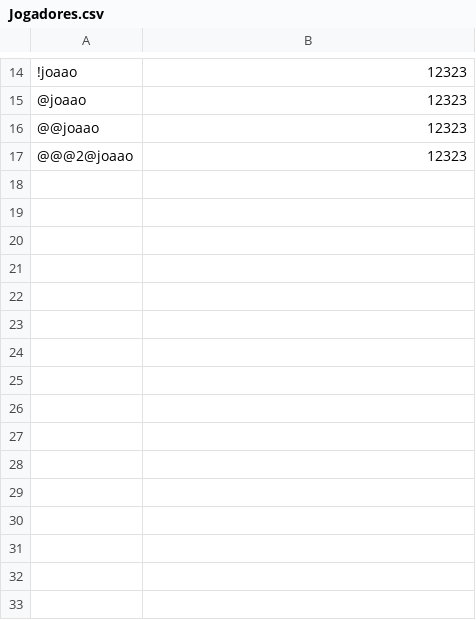
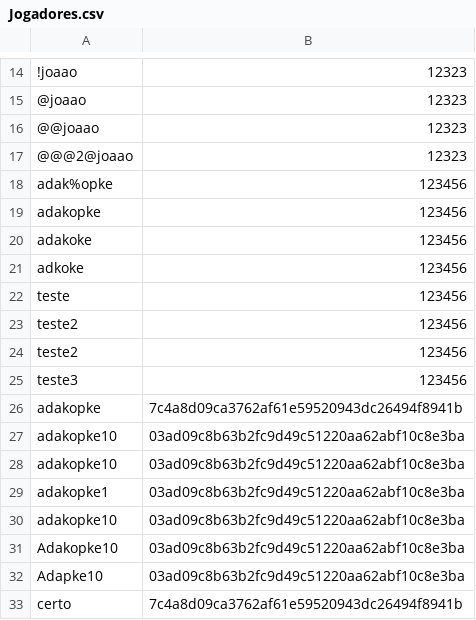
Before and after one commit to ajurberg/movie-battle-api, a CSV file: src/main/java/br/com/letscode/java/moviebattleapi/dados/usuarios/Jogadores.csv, drawn as a sheet; only a part is shown, gaps mark what is left out; the diff names each change by its address in the sheet, - before the commit and + after, or states it on an @@ line.

```diff
--- a/src/main/java/br/com/letscode/java/moviebattleapi/dados/usuarios/Jogadores.csv
+++ b/src/main/java/br/com/letscode/java/moviebattleapi/dados/usuarios/Jogadores.csv
+row 18: adak%opke | 123456
+row 19: adakopke | 123456
+row 20: adakoke | 123456
+row 21: adkoke | 123456
+row 22: teste | 123456
+row 23: teste2 | 123456
+row 24: teste2 | 123456
+row 25: teste3 | 123456
+row 26: adakopke | 7c4a8d09ca3762af61e59520943dc26494f8941b
+row 27: adakopke10 | 03ad09c8b63b2fc9d49c51220aa62abf10c8e3ba
+row 28: adakopke10 | 03ad09c8b63b2fc9d49c51220aa62abf10c8e3ba
+row 29: adakopke1 | 03ad09c8b63b2fc9d49c51220aa62abf10c8e3ba
+row 30: adakopke10 | 03ad09c8b63b2fc9d49c51220aa62abf10c8e3ba
+row 31: Adakopke10 | 03ad09c8b63b2fc9d49c51220aa62abf10c8e3ba
+row 32: Adapke10 | 03ad09c8b63b2fc9d49c51220aa62abf10c8e3ba
+row 33: certo | 7c4a8d09ca3762af61e59520943dc26494f8941b
```
Also changed, not shown: 2 other files.
